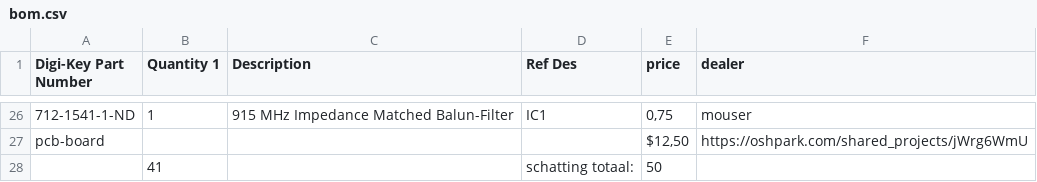
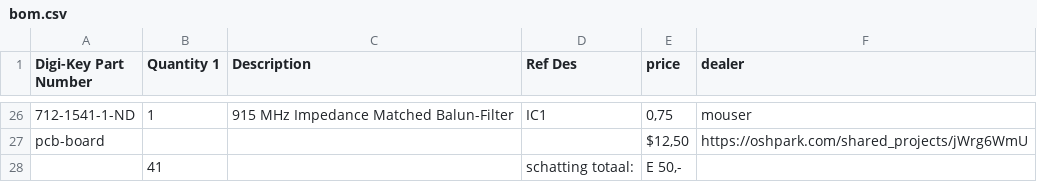
Before and after one commit to pieterverhees/rileylink, a CSV file: hardware/bom.csv, drawn as a sheet; only a part is shown, gaps mark what is left out; the diff names each change by its address in the sheet, - before the commit and + after, or states it on an @@ line.

Commit message:
Update bom.csv

```diff
--- a/hardware/bom.csv
+++ b/hardware/bom.csv
-E28 (price): 50
+E28 (price): E 50,-
```
